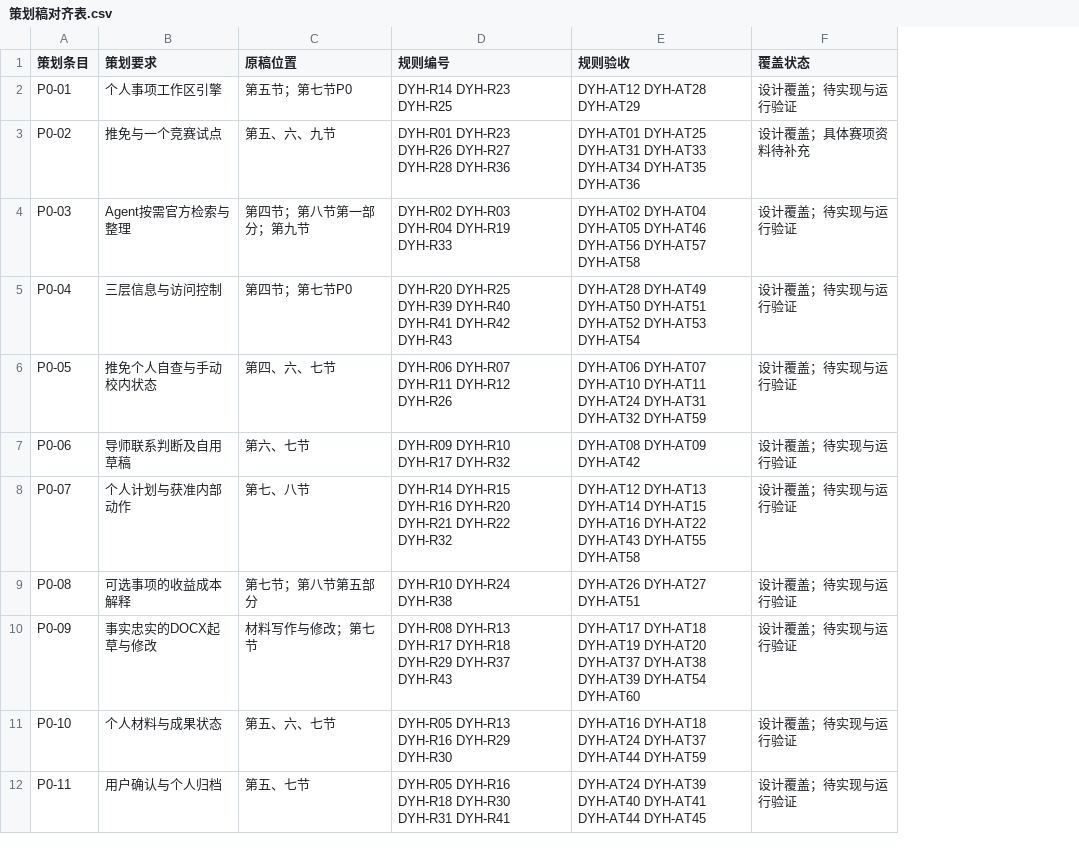
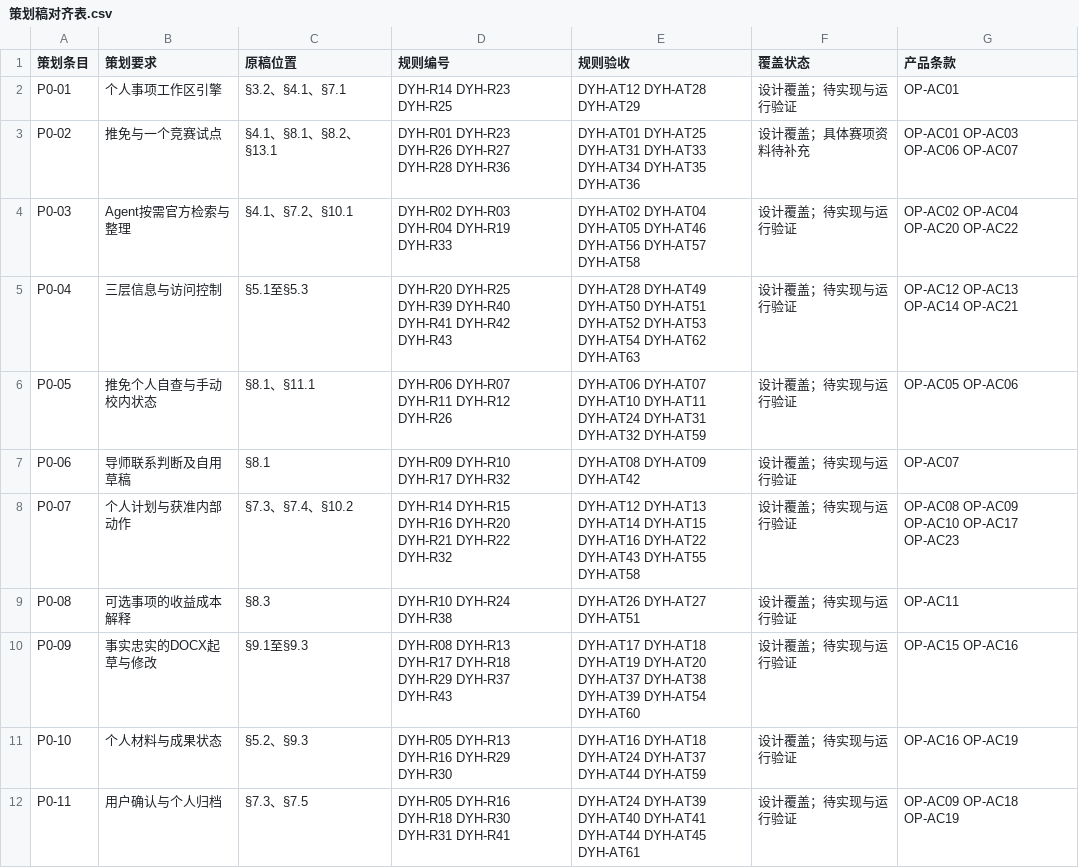
Before and after one commit to LotteryCamp/OfferPilot, a CSV file: docs/design/domain-rules/du-yuhe/策划稿对齐表.csv, drawn as a sheet; only a part is shown; the diff covers the shown part only; the diff names each change by its address in the sheet, - before the commit and + after, or states it on an @@ line.

```diff
--- a/docs/design/domain-rules/du-yuhe/策划稿对齐表.csv
+++ b/docs/design/domain-rules/du-yuhe/策划稿对齐表.csv
+column G (产品条款), rows 2-12: OP-AC01 | OP-AC01 OP-AC03 OP-AC06 OP-AC07 | OP-AC02 OP-AC04 OP-AC20 OP-AC22 | OP-AC12 OP-AC13 OP-AC14 OP-AC21 | OP-AC05 OP-AC06 | OP-AC07 | OP-AC08 OP-AC09 OP-AC10 OP-AC17 OP-AC23 | OP-AC11 | OP-AC15 OP-AC16 | OP-AC16 OP-AC19 | OP-AC09 OP-AC18 OP-AC19
-C2 (原稿位置): 第五节；第七节P0
+C2 (原稿位置): §3.2、§4.1、§7.1
-C3 (原稿位置): 第五、六、九节
+C3 (原稿位置): §4.1、§8.1、§8.2、§13.1
-C4 (原稿位置): 第四节；第八节第一部分；第九节
+C4 (原稿位置): §4.1、§7.2、§10.1
-C5 (原稿位置): 第四节；第七节P0
+C5 (原稿位置): §5.1至§5.3
-E5 (规则验收): …DYH-AT53 DYH-AT54
+E5 (规则验收): …DYH-AT53 DYH-AT54 DYH-AT62 DYH-AT63
-C6 (原稿位置): 第四、六、七节
+C6 (原稿位置): §8.1、§11.1
-C7 (原稿位置): 第六、七节
+C7 (原稿位置): §8.1
-C8 (原稿位置): 第七、八节
+C8 (原稿位置): §7.3、§7.4、§10.2
-C9 (原稿位置): 第七节；第八节第五部分
+C9 (原稿位置): §8.3
-C10 (原稿位置): 材料写作与修改；第七节
+C10 (原稿位置): §9.1至§9.3
-C11 (原稿位置): 第五、六、七节
+C11 (原稿位置): §5.2、§9.3
-C12 (原稿位置): 第五、七节
+C12 (原稿位置): §7.3、§7.5
-E12 (规则验收): …DYH-AT44 DYH-AT45
+E12 (规则验收): …DYH-AT44 DYH-AT45 DYH-AT61
```
Also changed, not shown: 12 edited cells elsewhere in this file, docs/design/domain-rules/du-yuhe/规则验收场景.csv, docs/design/domain-rules/du-yuhe/资料依据索引.csv, 12 other files.
